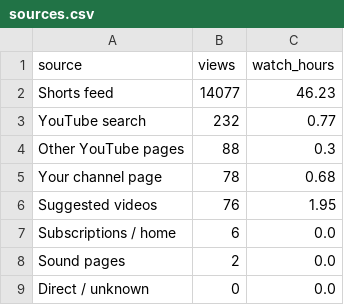
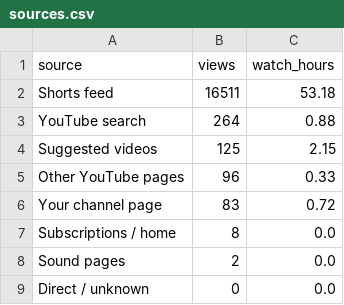
Before and after one commit to teetimetjc/brickbreaker, a CSV file: data/analytics/dashboard/sources.csv, drawn as a sheet.

```diff
--- a/data/analytics/dashboard/sources.csv
+++ b/data/analytics/dashboard/sources.csv
@@ -1,8 +1,8 @@
 source,views,watch_hours
-Shorts feed,14077,46.23
-YouTube search,232,0.77
-Other YouTube pages,88,0.3
-Your channel page,78,0.68
-Suggested videos,76,1.95
-Subscriptions / home,6,0.0
+Shorts feed,16511,53.18
+YouTube search,264,0.88
+Suggested videos,125,2.15
+Other YouTube pages,96,0.33
+Your channel page,83,0.72
+Subscriptions / home,8,0.0
 Sound pages,2,0.0
```
Also changed, not shown: data/analytics/dashboard/daily.csv, data/analytics/dashboard/videos.csv, 1 other file.
